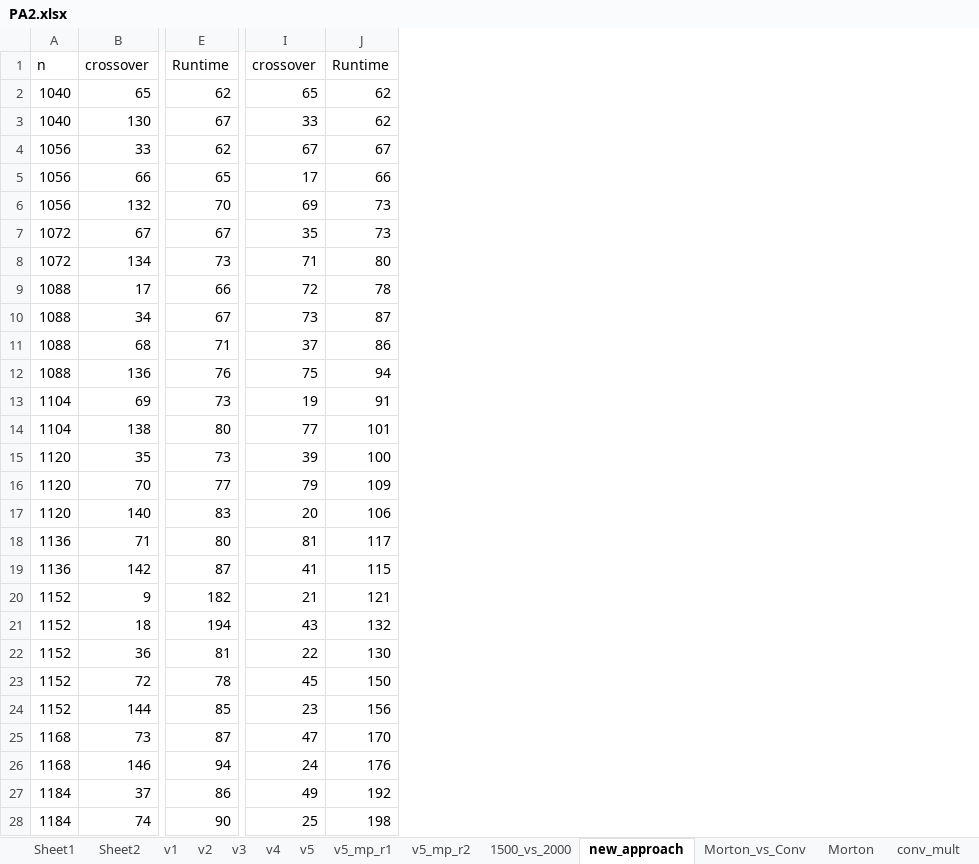
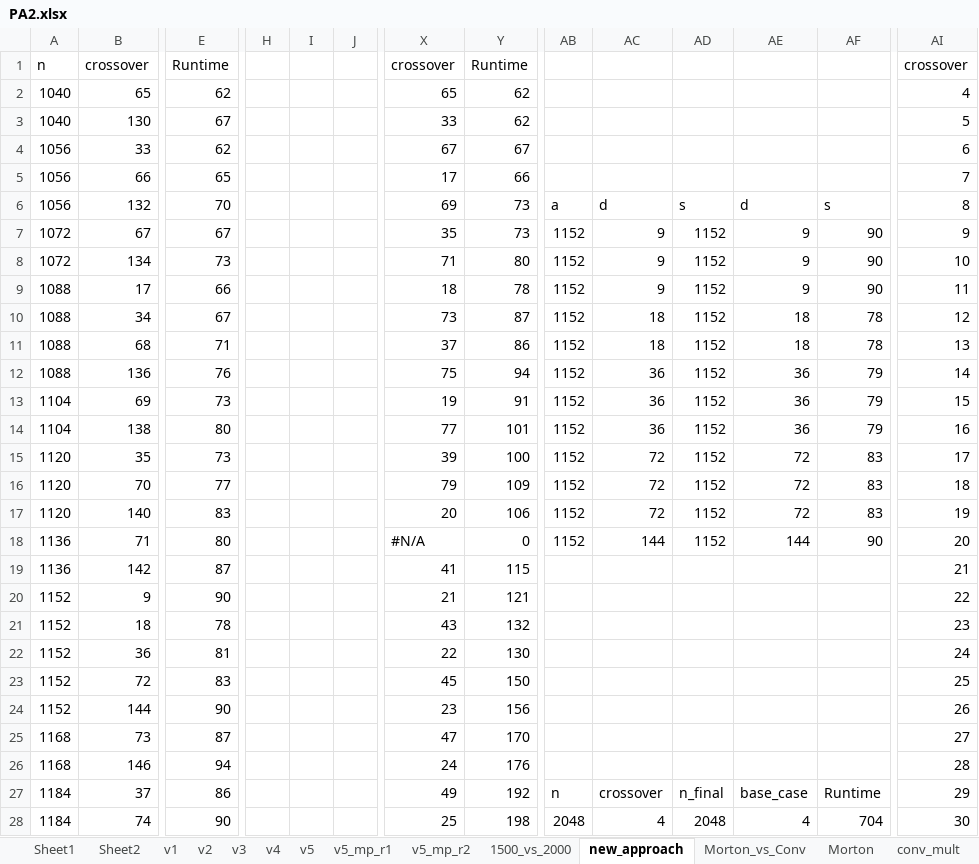
Before and after one commit to ufuktepe/temp, an Excel workbook: PA2.xlsx, sheet new_approach, drawn as a sheet; only a part is shown, gaps mark what is left out; values as stored, in another font and other column widths than the file's, no cell formats; charts and pictures not drawn; addresses are those after the commit; the diff covers the shown part only; the diff names each change by its address in the sheet, - before the commit and + after, or states it on an @@ line.

```diff
--- a/PA2.xlsx (sheet new_approach)
+++ b/PA2.xlsx (sheet new_approach)
+column H, empty
+column I, empty
+column J, empty
+column AB, rows 6-28: a | 1152 | 1152 | 1152 | 1152 | 1152 | 1152 | 1152 | 1152 | 1152 | 1152 | 1152 | 1152 |  |  |  |  |  |  |  |  | n | 2048
+column AC, rows 6-28: d | 9 | 9 | 9 | 18 | 18 | 36 | 36 | 36 | 72 | 72 | 72 | 144 |  |  |  |  |  |  |  |  | crossover | 4
+column AD, rows 6-28: s | 1152 | 1152 | 1152 | 1152 | 1152 | 1152 | 1152 | 1152 | 1152 | 1152 | 1152 | 1152 |  |  |  |  |  |  |  |  | n_final | 2048
+column AE, rows 6-28: d | 9 | 9 | 9 | 18 | 18 | 36 | 36 | 36 | 72 | 72 | 72 | 144 |  |  |  |  |  |  |  |  | base_case | 4
+column AF, rows 6-28: s | 90 | 90 | 90 | 78 | 78 | 79 | 79 | 79 | 83 | 83 | 83 | 90 |  |  |  |  |  |  |  |  | Runtime | 704
+column AI, rows 1-28: crossover | 4 | 5 | 6 | 7 | 8 | 9 | 10 | 11 | 12 | 13 | 14 | 15 | 16 | 17 | 18 | 19 | 20 | 21 | 22 | 23 | 24 | 25 | 26 | 27 | 28 | 29 | 30
-X9: 72
+X9: 18
-X18: 81
+X18: #N/A
-Y18: 117
+Y18: 0
-E20: 182
+E20: 90
-E21: 194
+E21: 78
-E23: 78
+E23: 83
-E24: 85
+E24: 90
```
Also changed, not shown: 3 removed rows, 16 added columns and 25 edited cells elsewhere in this sheet, cell formats, formulas that keep their value, charts or pictures, 1 other file.
